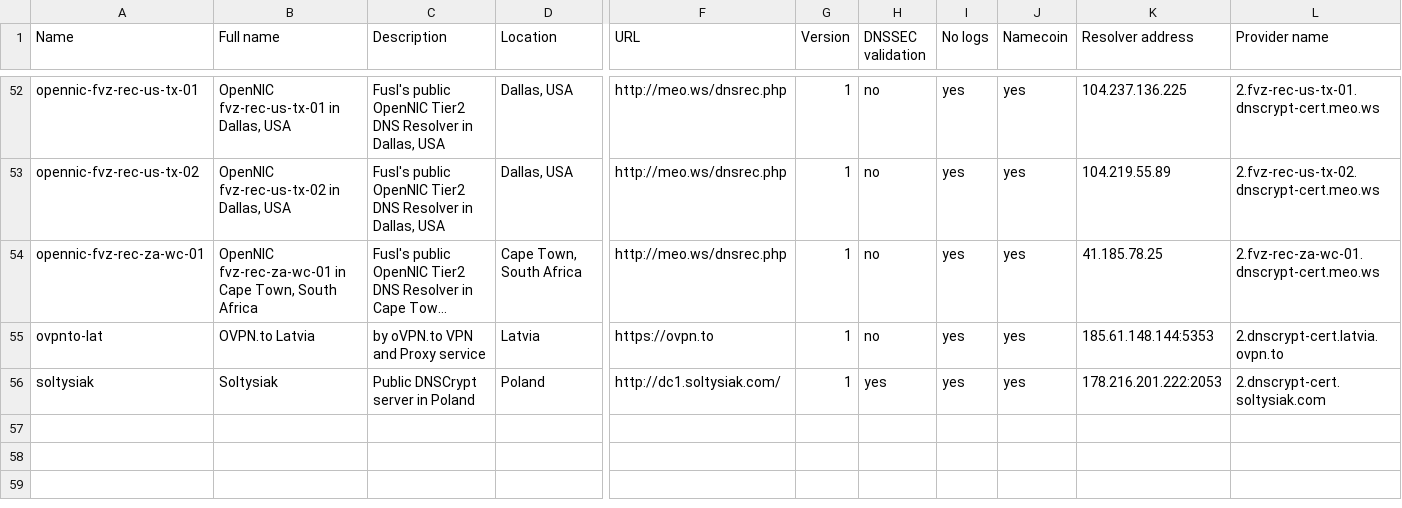
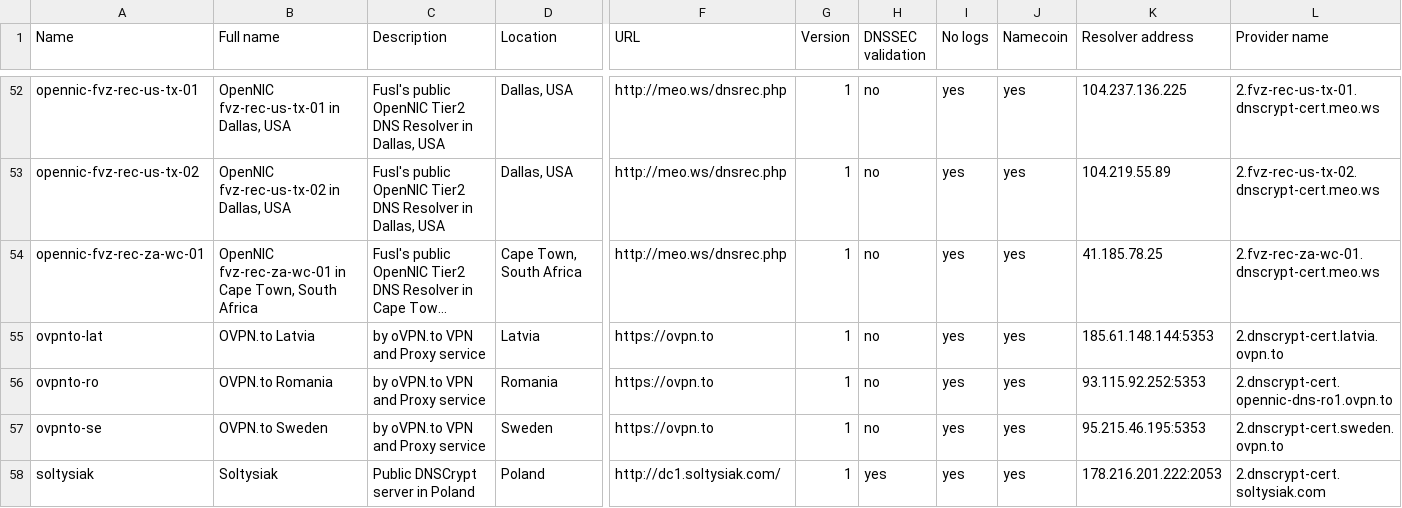
Before and after one commit to dyne/dnscrypt-proxy, a CSV file: dnscrypt-resolvers.csv, drawn as a sheet; only a part is shown, gaps mark what is left out; long unchanged cells end in …; rows hold the shown columns only; the diff names each change by its address in the sheet, - before the commit and + after, or states it on an @@ line.

Commit message:
+ ovpn.to Sweden and Romania

```diff
--- a/dnscrypt-resolvers.csv
+++ b/dnscrypt-resolvers.csv
+row 56: ovpnto-ro | OVPN.to Romania | by oVPN.to VPN and Proxy service | Romania | https://ovpn.to | 1 | no | yes | yes | 93.115.92.252:5353 | 2.dnscrypt-cert.opennic-dns-ro1.ovpn.to
+row 57: ovpnto-se | OVPN.to Sweden | by oVPN.to VPN and Proxy service | Sweden | https://ovpn.to | 1 | no | yes | yes | 95.215.46.195:5353 | 2.dnscrypt-cert.sweden.ovpn.to
```
Also changed, not shown: 2 other files.
